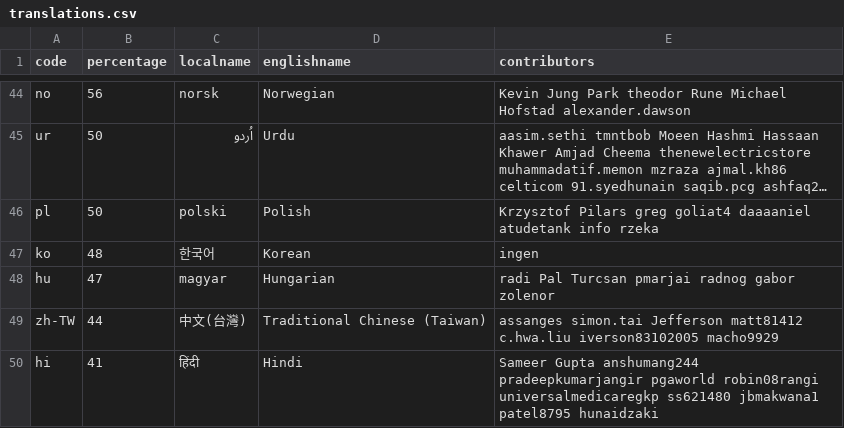
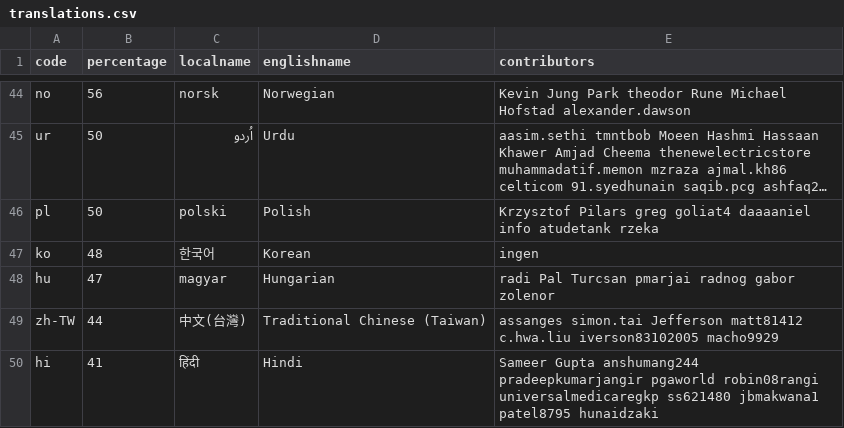
Before and after one commit to amankwa/www.manager.io, a CSV file: _data/translations.csv, drawn as a sheet; only a part is shown, gaps mark what is left out; long unchanged cells end in …; the diff covers the shown part only; the diff names each change by its address in the sheet, - before the commit and + after, or states it on an @@ line.

Commit message:
WebTranslateIt

```diff
--- a/_data/translations.csv
+++ b/_data/translations.csv
-E46 (contributors): …goliat4 daaaaniel atudetank info rzeka
+E46 (contributors): …goliat4 daaaaniel info atudetank rzeka
```
Also changed, not shown: 1 added row, 1 removed row and 7 edited cells elsewhere in this file.
